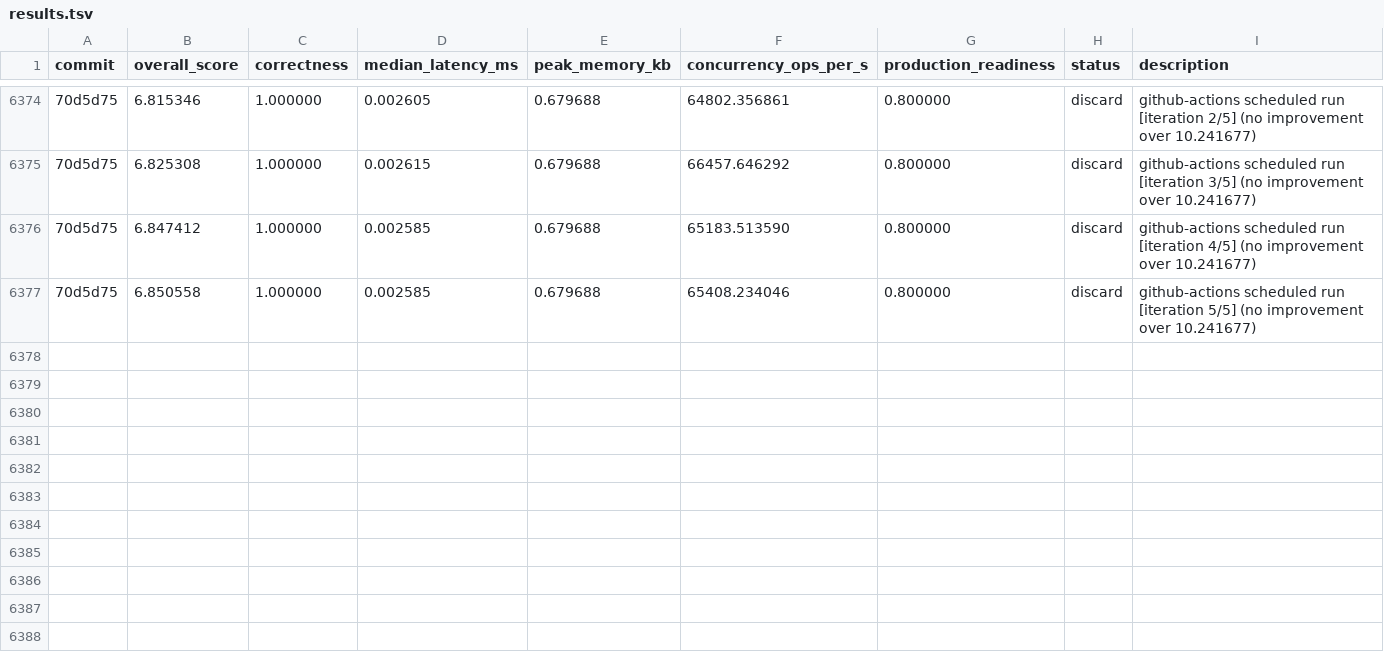
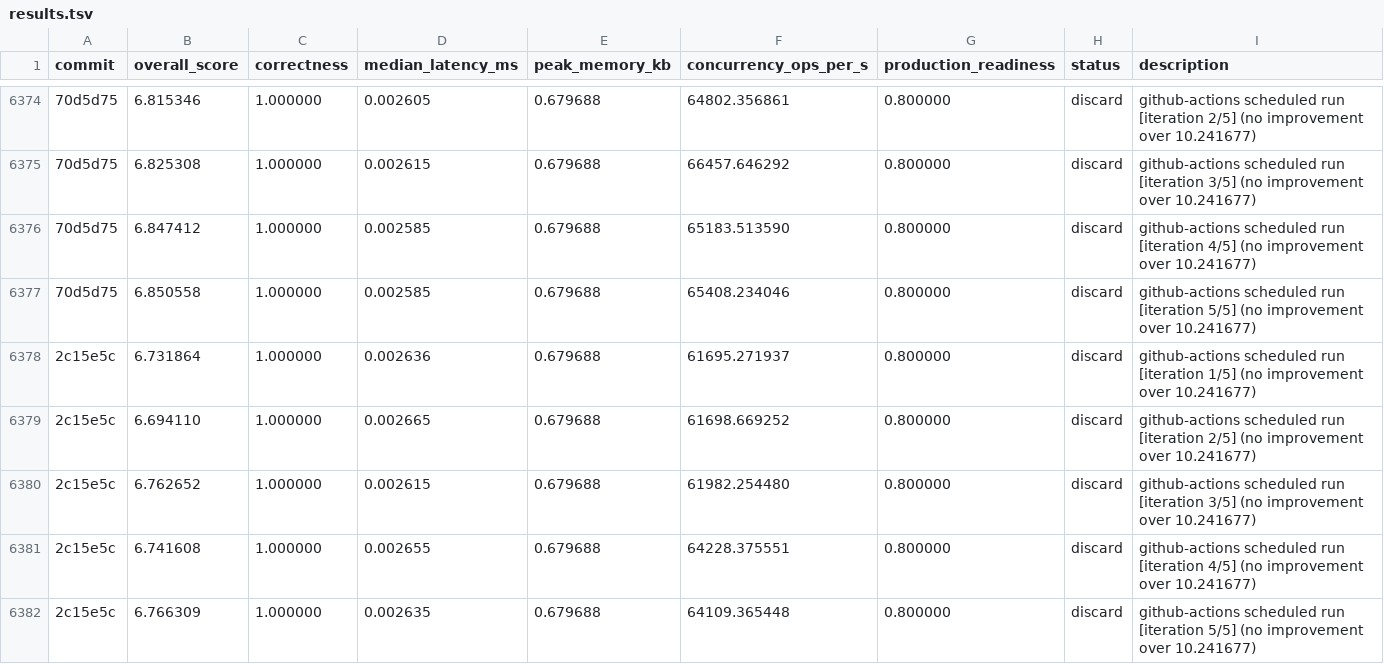
Before and after one commit to vneyman/autoresearch-function, a TSV file: .autoresearch/engineering/portfolio-return/results.tsv, drawn as a sheet; only a part is shown, gaps mark what is left out; the diff names each change by its address in the sheet, - before the commit and + after, or states it on an @@ line.

```diff
--- a/.autoresearch/engineering/portfolio-return/results.tsv
+++ b/.autoresearch/engineering/portfolio-return/results.tsv
+row 6378: 2c15e5c | 6.731864 | 1.000000 | 0.002636 | 0.679688 | 61695.271937 | 0.800000 | discard | github-actions scheduled run [iteration 1/5] (no improvement over 10.241677)
+row 6379: 2c15e5c | 6.694110 | 1.000000 | 0.002665 | 0.679688 | 61698.669252 | 0.800000 | discard | github-actions scheduled run [iteration 2/5] (no improvement over 10.241677)
+row 6380: 2c15e5c | 6.762652 | 1.000000 | 0.002615 | 0.679688 | 61982.254480 | 0.800000 | discard | github-actions scheduled run [iteration 3/5] (no improvement over 10.241677)
+row 6381: 2c15e5c | 6.741608 | 1.000000 | 0.002655 | 0.679688 | 64228.375551 | 0.800000 | discard | github-actions scheduled run [iteration 4/5] (no improvement over 10.241677)
+row 6382: 2c15e5c | 6.766309 | 1.000000 | 0.002635 | 0.679688 | 64109.365448 | 0.800000 | discard | github-actions scheduled run [iteration 5/5] (no improvement over 10.241677)
```
Also changed, not shown: 1 other file.
